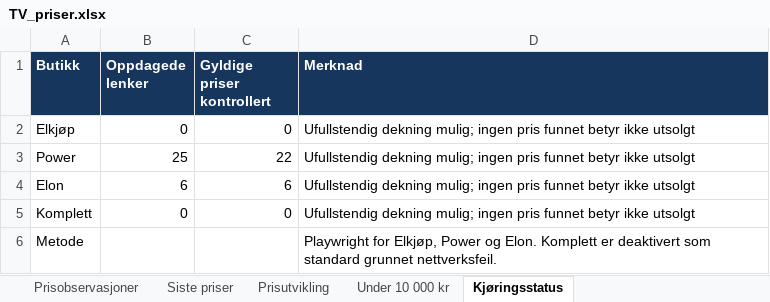
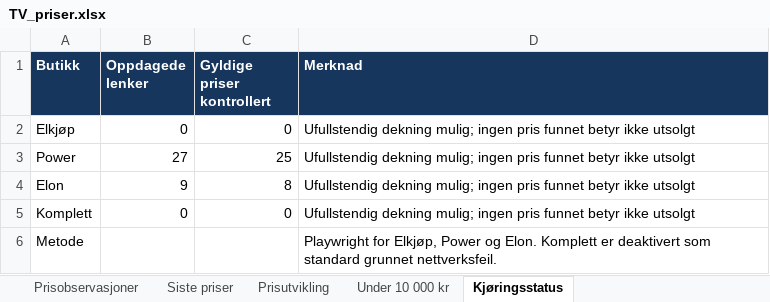
Before and after one commit to roxha/tv_priser, an Excel workbook: data/TV_priser.xlsx, sheet Kjøringsstatus, drawn as a sheet; values as stored, in another font and other column widths than the file's, no borders; the diff names each change by its address in the sheet, - before the commit and + after, or states it on an @@ line.

```diff
--- a/data/TV_priser.xlsx (sheet Kjøringsstatus)
+++ b/data/TV_priser.xlsx (sheet Kjøringsstatus)
-B3 (Oppdagede lenker): 25
+B3 (Oppdagede lenker): 27
-C3 (Gyldige priser kontrollert): 22
+C3 (Gyldige priser kontrollert): 25
-B4 (Oppdagede lenker): 6
+B4 (Oppdagede lenker): 9
-C4 (Gyldige priser kontrollert): 6
+C4 (Gyldige priser kontrollert): 8
```
Also changed, not shown: sheet Prisobservasjoner, sheet Siste priser, sheet Under 10 000 kr, sheet Prisutvikling, charts or pictures, 2 other files.
